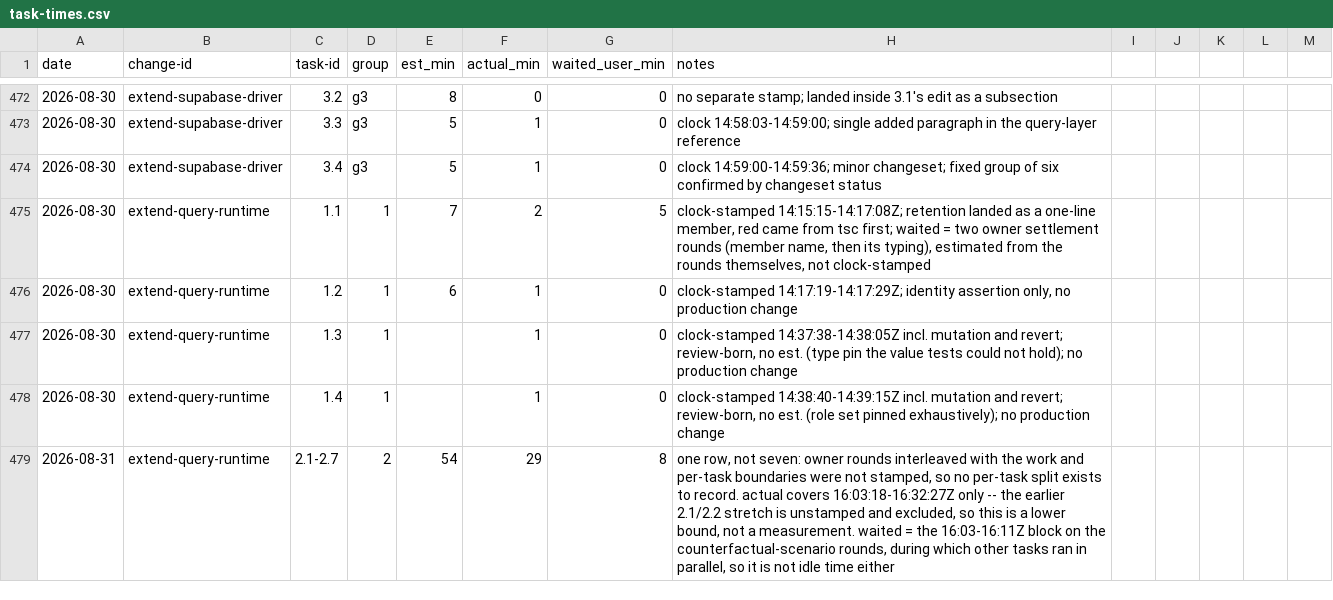
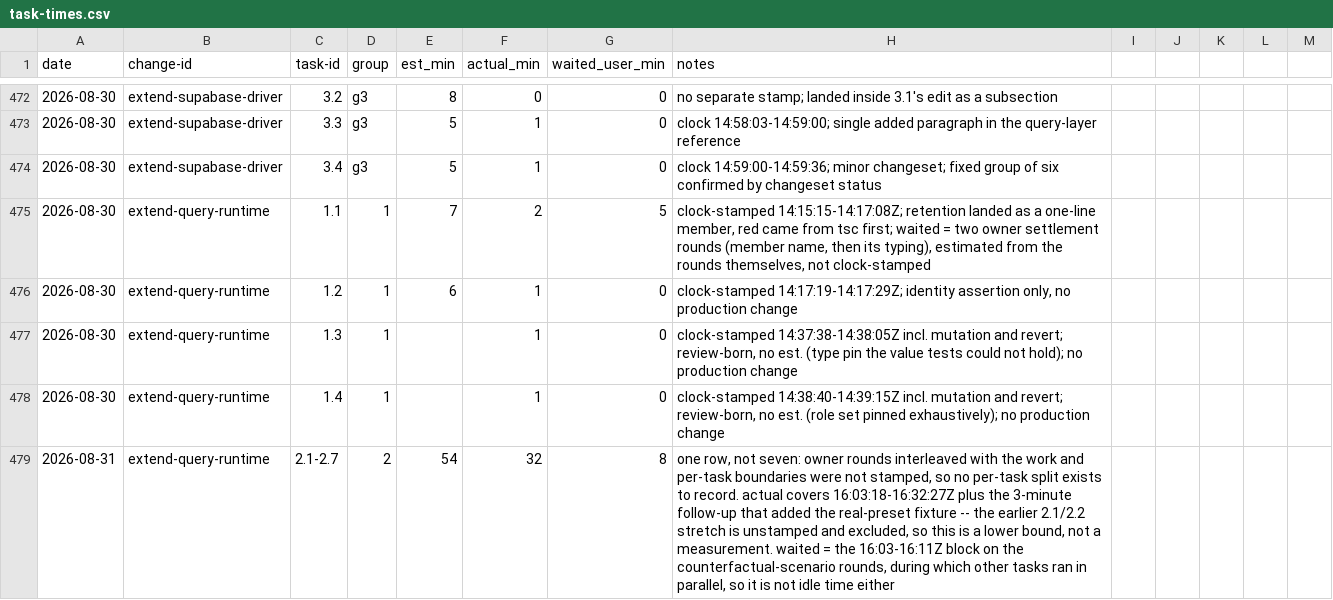
Before and after one commit to quickstart-now/hejbro, a CSV file: openspec/task-times.csv, drawn as a sheet; only a part is shown, gaps mark what is left out.

```diff
--- a/openspec/task-times.csv
+++ b/openspec/task-times.csv
@@ -478,2 +478,2 @@ date,change-id,task-id,group,est_min,actual_min,waited_user_min,notes
 2026-08-30,extend-query-runtime,1.4,1,,1,0,"clock-stamped 14:38:40-14:39:15Z incl. mutation and revert; review-born, no est. (role set pinned exhaustively); no production change"
-2026-08-31,extend-query-runtime,2.1-2.7,2,54,29,8,"one row, not seven: owner rounds interleaved with the work and per-task boundaries were not stamped, so no per-task split exists to record. actual covers 16:03:18-16:32:27Z only -- the earlier 2.1/2.2 stretch is unstamped and excluded, so this is a lower bound, not a measurement. waited = the 16:03-16:11Z block on the counterfactual-scenario rounds, during which other tasks ran in parallel, so it is not idle time either"
+2026-08-31,extend-query-runtime,2.1-2.7,2,54,32,8,"one row, not seven: owner rounds interleaved with the work and per-task boundaries were not stamped, so no per-task split exists to record. actual covers 16:03:18-16:32:27Z plus the 3-minute follow-up that added the real-preset fixture -- the earlier 2.1/2.2 stretch is unstamped and excluded, so this is a lower bound, not a measurement. waited = the 16:03-16:11Z block on the counterfactual-scenario rounds, during which other tasks ran in parallel, so it is not idle time either"
```
Also changed, not shown: 1 other file.
